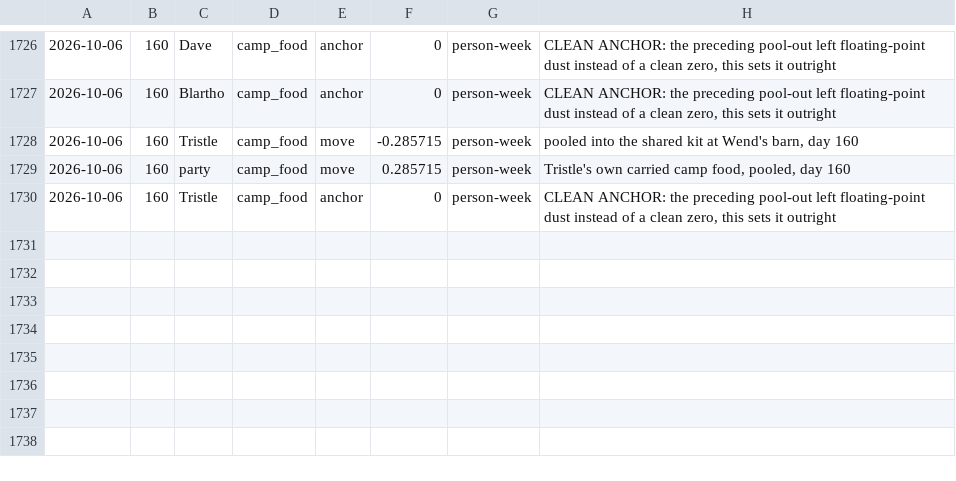
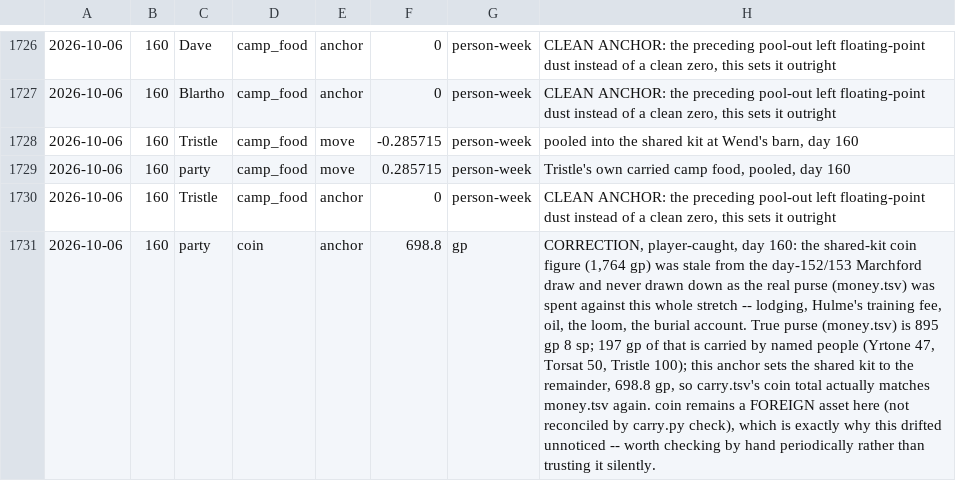
Before and after one commit to dllahr/claude_playing_advanced_dungeons_and_dragons_1st_edition, a TSV file: campaign/carry.tsv, drawn as a sheet; only a part is shown, gaps mark what is left out; the diff names each change by its address in the sheet, - before the commit and + after, or states it on an @@ line.

```diff
--- a/campaign/carry.tsv
+++ b/campaign/carry.tsv
+row 1731: 2026-10-06 | 160 | party | coin | anchor | 698.8 | gp | CORRECTION, player-caught, day 160: the shared-kit coin figure (1,764 gp) was stale from the day-152/153 Marchford draw and never drawn down as the real purse (money.tsv) was spent against this whole stretch -- lodging, Hulme's training fee, oil, the loom, the burial account. True purse (money.tsv) is 895 gp 8 sp; 197 gp of that is carried by named people (Yrtone 47, Torsat 50, Tristle 100); this anchor sets the shared kit to the remainder, 698.8 gp, so carry.tsv's coin total actually matches money.tsv again. coin remains a FOREIGN asset here (not reconciled by carry.py check), which is exactly why this drifted unnoticed -- worth checking by hand periodically rather than trusting it silently.
```
